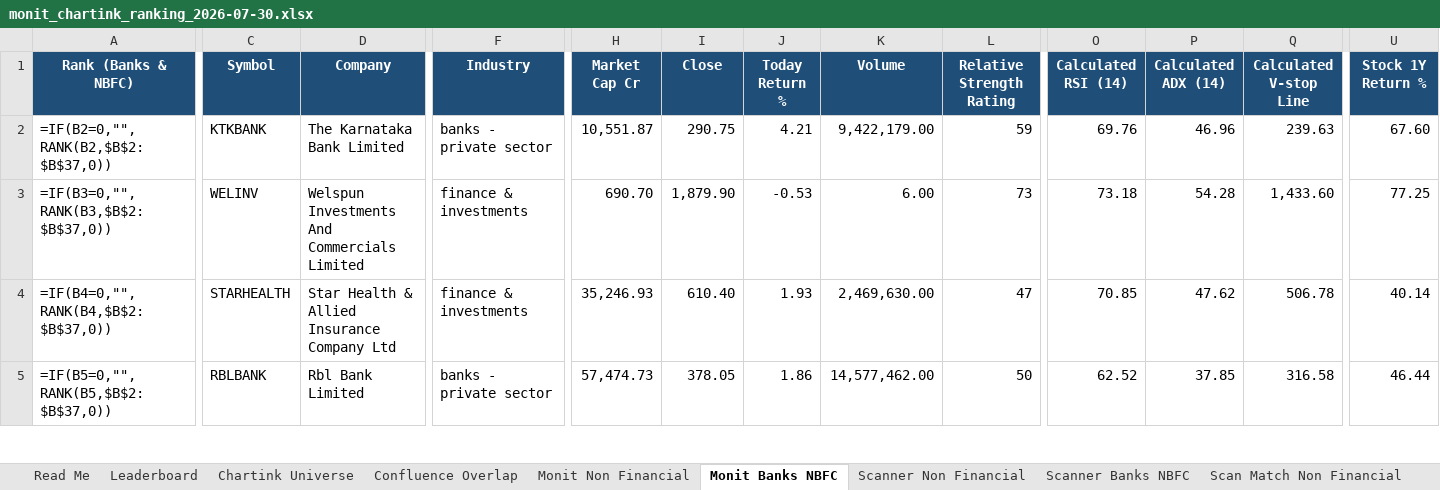
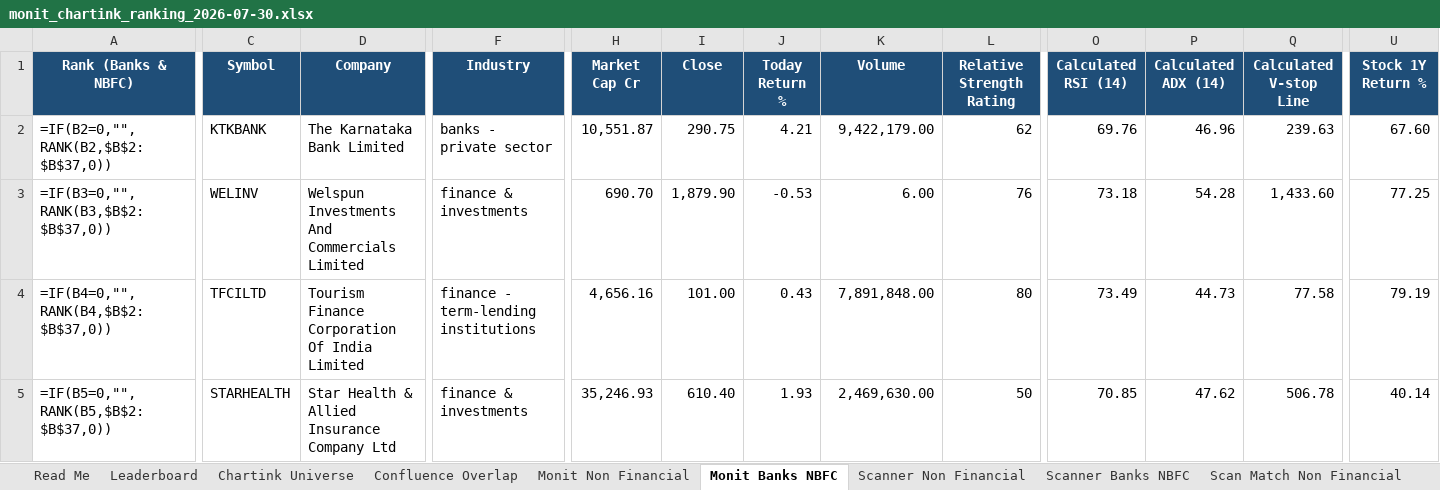
Before and after one commit to monitranjan/multibagger-scanner, an Excel workbook: outputs/monit_chartink_ranking_2026-07-30.xlsx, sheet Monit Banks NBFC, drawn as a sheet; only a part is shown, gaps mark what is left out; values as stored, in another font and other column widths than the file's, no borders; formulas without a stored value are shown as written; conditional formats not drawn; the diff covers the shown part only; the diff names each change by its address in the sheet, - before the commit and + after, or states it on an @@ line.

```diff
--- a/outputs/monit_chartink_ranking_2026-07-30.xlsx (sheet Monit Banks NBFC)
+++ b/outputs/monit_chartink_ranking_2026-07-30.xlsx (sheet Monit Banks NBFC)
-L2 (Relative Strength Rating): 59
+L2 (Relative Strength Rating): 62
-L3 (Relative Strength Rating): 73
+L3 (Relative Strength Rating): 76
-C4 (Symbol): STARHEALTH
+C4 (Symbol): TFCILTD
-D4 (Company): Star Health & Allied Insurance Company Ltd
+D4 (Company): Tourism Finance Corporation Of India Limited
-F4 (Industry): finance & investments
+F4 (Industry): finance - term-lending institutions
-H4 (Market Cap Cr): 35,246.93
+H4 (Market Cap Cr): 4,656.16
-I4 (Close): 610.40
+I4 (Close): 101.00
-J4 (Today Return %): 1.93
+J4 (Today Return %): 0.43
-K4 (Volume): 2,469,630.00
+K4 (Volume): 7,891,848.00
-L4 (Relative Strength Rating): 47
+L4 (Relative Strength Rating): 80
-O4 (Calculated RSI (14)): 70.85
+O4 (Calculated RSI (14)): 73.49
-P4 (Calculated ADX (14)): 47.62
+P4 (Calculated ADX (14)): 44.73
-Q4 (Calculated V-stop Line): 506.78
+Q4 (Calculated V-stop Line): 77.58
-U4 (Stock 1Y Return %): 40.14
+U4 (Stock 1Y Return %): 79.19
-C5 (Symbol): RBLBANK
+C5 (Symbol): STARHEALTH
-D5 (Company): Rbl Bank Limited
+D5 (Company): Star Health & Allied Insurance Company Ltd
-F5 (Industry): banks - private sector
+F5 (Industry): finance & investments
-H5 (Market Cap Cr): 57,474.73
+H5 (Market Cap Cr): 35,246.93
-I5 (Close): 378.05
+I5 (Close): 610.40
-J5 (Today Return %): 1.86
+J5 (Today Return %): 1.93
-K5 (Volume): 14,577,462.00
+K5 (Volume): 2,469,630.00
-O5 (Calculated RSI (14)): 62.52
+O5 (Calculated RSI (14)): 70.85
-P5 (Calculated ADX (14)): 37.85
+P5 (Calculated ADX (14)): 47.62
-Q5 (Calculated V-stop Line): 316.58
+Q5 (Calculated V-stop Line): 506.78
-U5 (Stock 1Y Return %): 46.44
+U5 (Stock 1Y Return %): 40.14
```
Also changed, not shown: 70 edited cells elsewhere in this sheet, sheet Scan Match Non Financial, sheet Monit Non Financial, sheet Scan Match Banks NBFC, sheet Confluence Overlap, sheet Leaderboard, sheet Scanner Non Financial, 4 other files.
